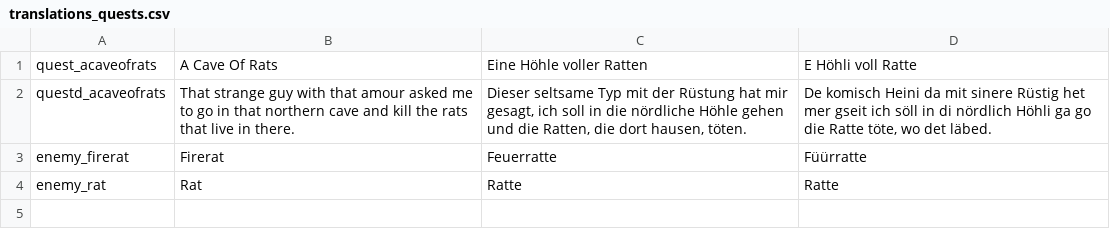
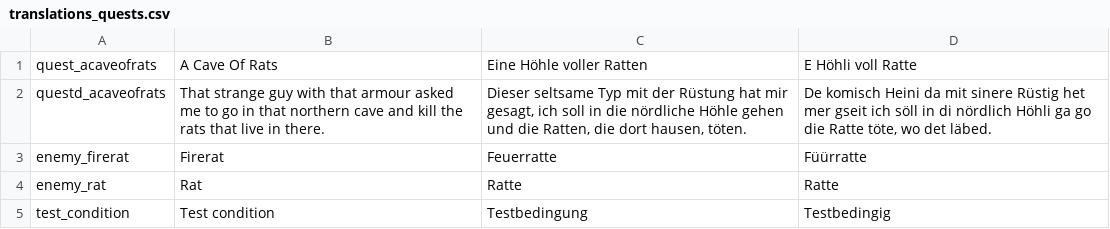
Before and after one commit to tizian/Cendric2, a CSV file: res/quest/translations_quests.csv, drawn as a sheet.

Commit message:
added quest interface

```diff
--- a/res/quest/translations_quests.csv
+++ b/res/quest/translations_quests.csv
@@ -1,4 +1,5 @@
 quest_acaveofrats;A Cave Of Rats;Eine Höhle voller Ratten;E Höhli voll Ratte
-questd_acaveofrats;That strange guy with that amour asked me to go in that northern cave and kill the rats that live in there. ;Dieser seltsame Typ mit der Rüstung hat mir gesagt, ich soll in die nördliche Höhle gehen und die Ratten, die dort hausen, töten.;De komisch Heini da mit sinere Rüstig het mer gseit ich söll in di nördlich Höhli ga go die Ratte töte, wo det läbed.
+questd_acaveofrats;That strange guy with that armour asked me to go in that northern cave and kill the rats that live in there. ;Dieser seltsame Typ mit der Rüstung hat mir gesagt, ich soll in die nördliche Höhle gehen und die Ratten, die dort hausen, töten.;De komisch Heini da mit sinere Rüstig het mer gseit ich söll in di nördlich Höhli ga go die Ratte töte, wo det läbed.
 enemy_firerat;Firerat;Feuerratte;Füürratte
 enemy_rat;Rat;Ratte;Ratte
+test_condition;Test condition;Testbedingung;Testbedingig
```
Also changed, not shown: res/translations.csv, 30 other files.
